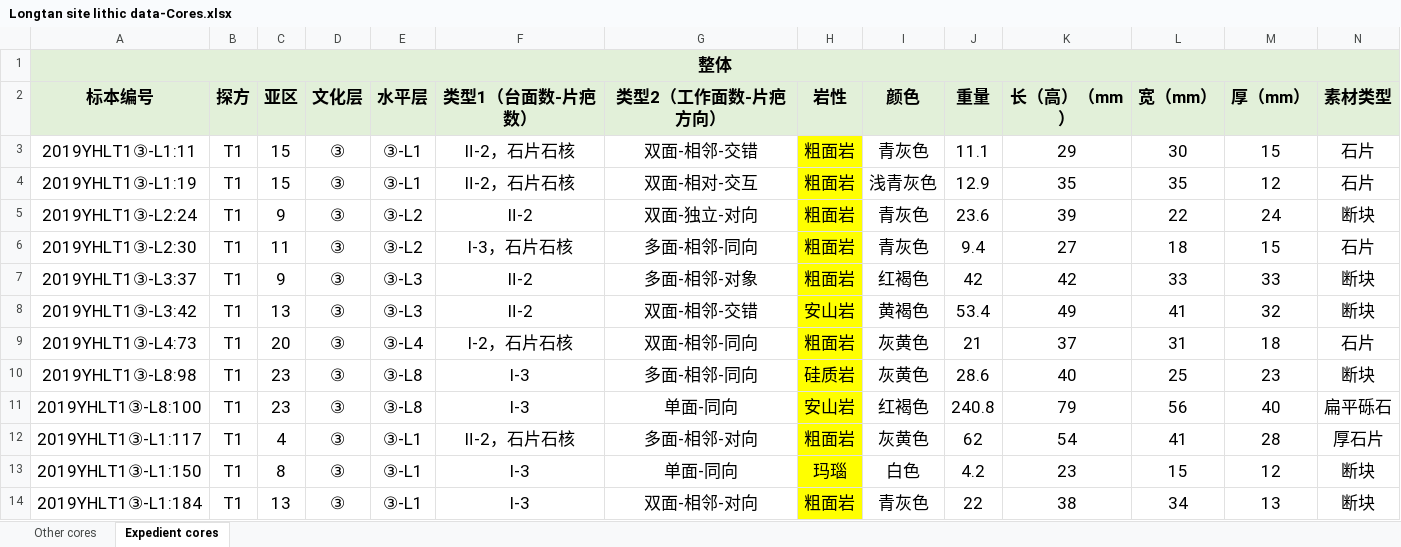
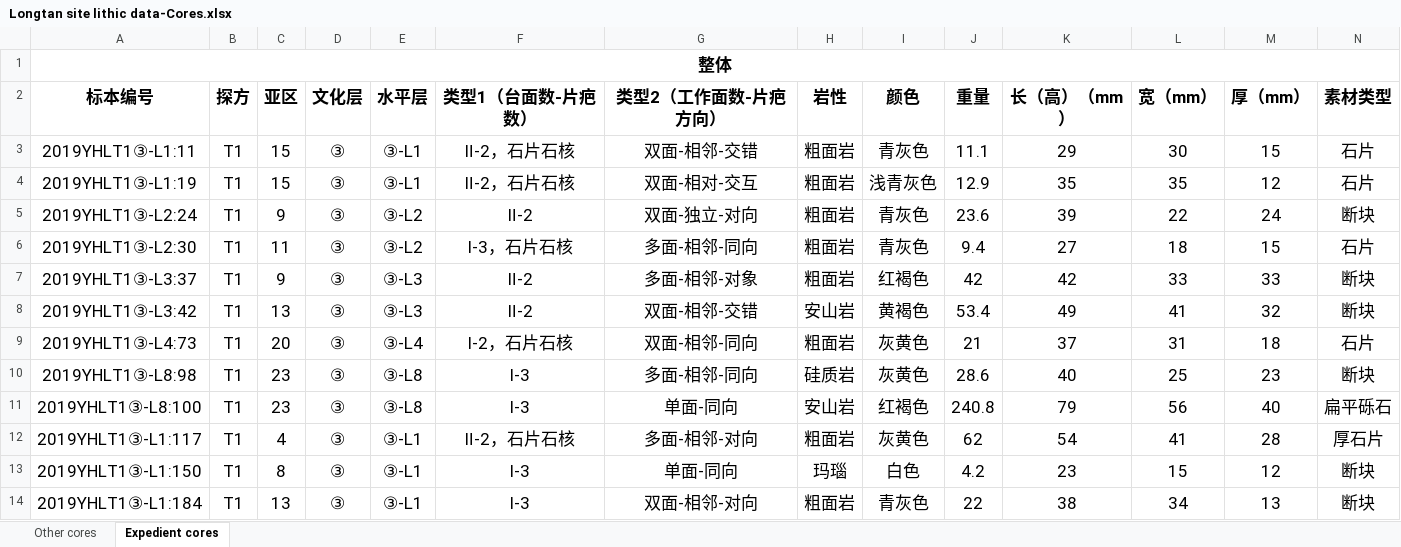
Before and after one commit to PeiyuanXiao/Lithic-data-Longtan-site, an Excel workbook: Longtan site lithic data-Cores.xlsx, sheet Expedient cores, drawn as a sheet; only a part is shown; values as stored, in another font and other column widths than the file's, no borders; the diff covers the shown part only; the diff names each change by its address in the sheet, - before the commit and + after, or states it on an @@ line.

```diff
--- a/Longtan site lithic data-Cores.xlsx (sheet Expedient cores)
+++ b/Longtan site lithic data-Cores.xlsx (sheet Expedient cores)
-A1:N2 fill: #E2F0D9
+A1:N2 fill: none
-H3:H14 fill: #FFFF00
+H3:H14 fill: none
```
Also changed, not shown: cell formats elsewhere in this sheet, sheet Other cores, Longtan lithic data-Reaffutage.xlsx, Longtan site lithic data-Flakes.xlsx, 4 other files.
